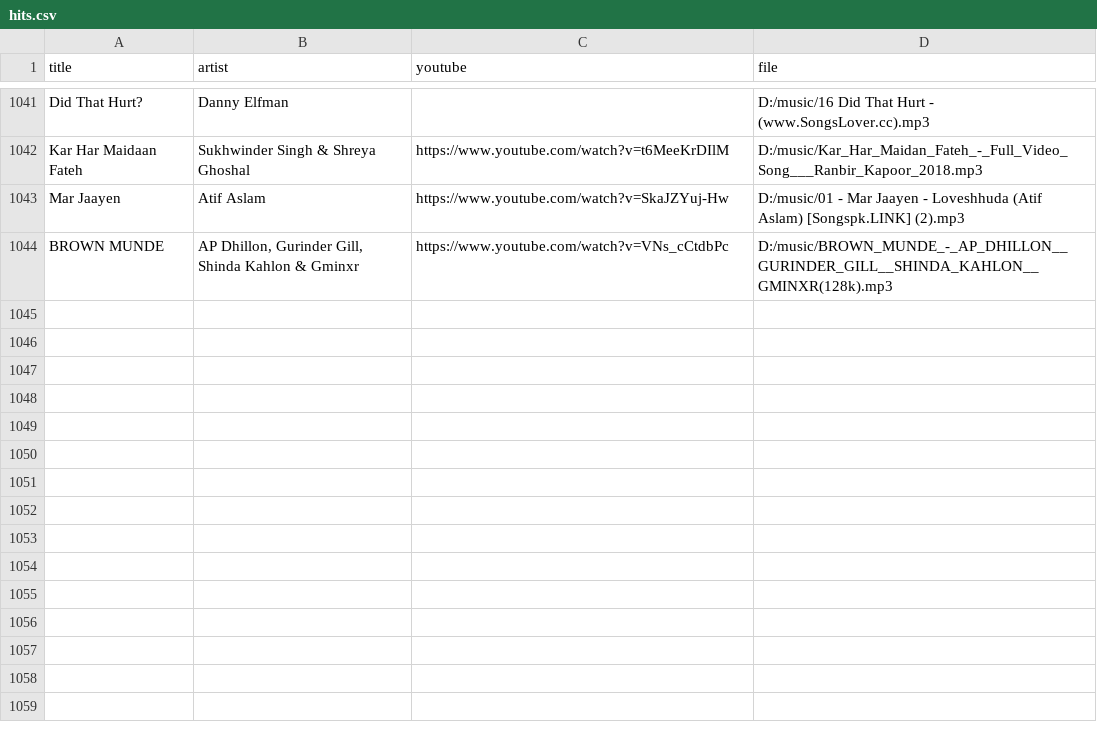
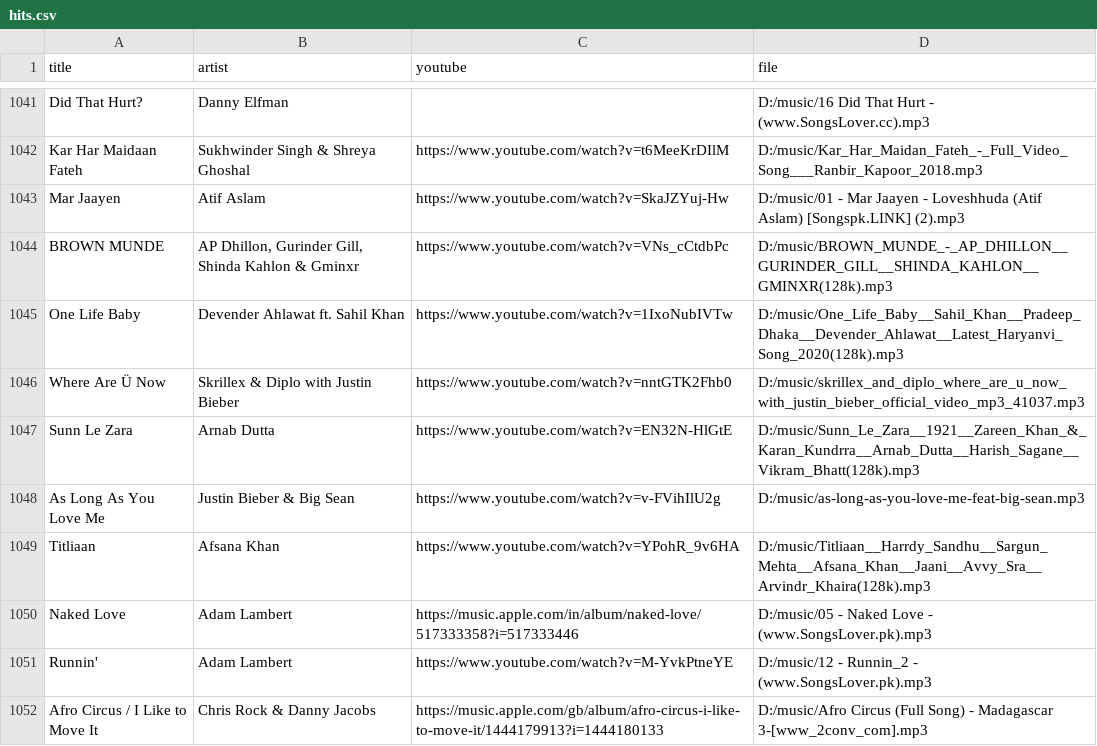
Before and after one commit to 1218Anubhavmishra/StemGuess, a CSV file: server/scripts/hits.csv, drawn as a sheet; only a part is shown, gaps mark what is left out; the diff names each change by its address in the sheet, - before the commit and + after, or states it on an @@ line.

```diff
--- a/server/scripts/hits.csv
+++ b/server/scripts/hits.csv
+row 1045: One Life Baby | Devender Ahlawat ft. Sahil Khan | https://www.youtube.com/watch?v=1IxoNubIVTw | D:/music/One_Life_Baby__Sahil_Khan__Pradeep_Dhaka__Devender_Ahlawat__Latest_Haryanvi_Song_2020(128k).mp3
+row 1046: Where Are Ü Now | Skrillex & Diplo with Justin Bieber | https://www.youtube.com/watch?v=nntGTK2Fhb0 | D:/music/skrillex_and_diplo_where_are_u_now_with_justin_bieber_official_video_mp3_41037.mp3
+row 1047: Sunn Le Zara | Arnab Dutta | https://www.youtube.com/watch?v=EN32N-HlGtE | D:/music/Sunn_Le_Zara__1921__Zareen_Khan_&_Karan_Kundrra__Arnab_Dutta__Harish_Sagane__Vikram_Bhatt(128k).mp3
+row 1048: As Long As You Love Me | Justin Bieber & Big Sean | https://www.youtube.com/watch?v=v-FVihIlU2g | D:/music/as-long-as-you-love-me-feat-big-sean.mp3
+row 1049: Titliaan | Afsana Khan | https://www.youtube.com/watch?v=YPohR_9v6HA | D:/music/Titliaan__Harrdy_Sandhu__Sargun_Mehta__Afsana_Khan__Jaani__Avvy_Sra__Arvindr_Khaira(128k).mp3
+row 1050: Naked Love | Adam Lambert | https://music.apple.com/in/album/naked-love/517333358?i=517333446 | D:/music/05 - Naked Love - (www.SongsLover.pk).mp3
+row 1051: Runnin' | Adam Lambert | https://www.youtube.com/watch?v=M-YvkPtneYE | D:/music/12 - Runnin_2 - (www.SongsLover.pk).mp3
+row 1052: Afro Circus / I Like to Move It | Chris Rock & Danny Jacobs | https://music.apple.com/gb/album/afro-circus-i-like-to-move-it/1444179913?i=1444180133 | D:/music/Afro Circus (Full Song) - Madagascar 3-[www_2conv_com].mp3
```
Also changed, not shown: server/scripts/hits_rejected.csv.
